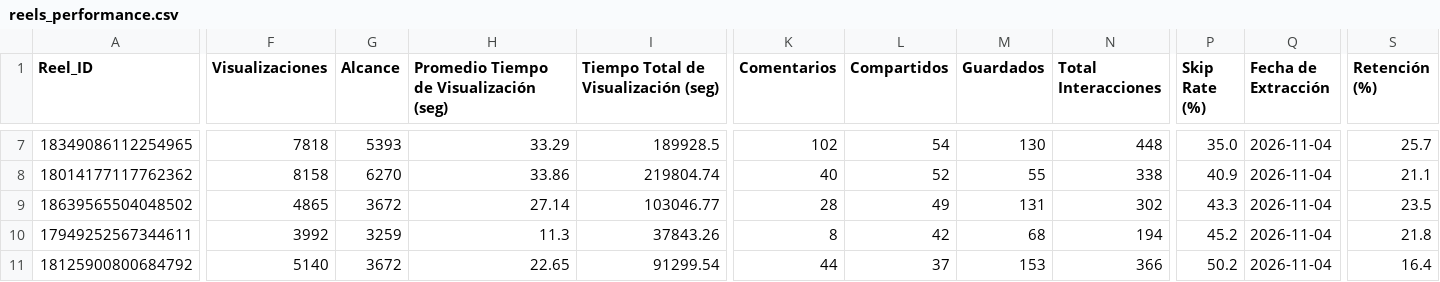
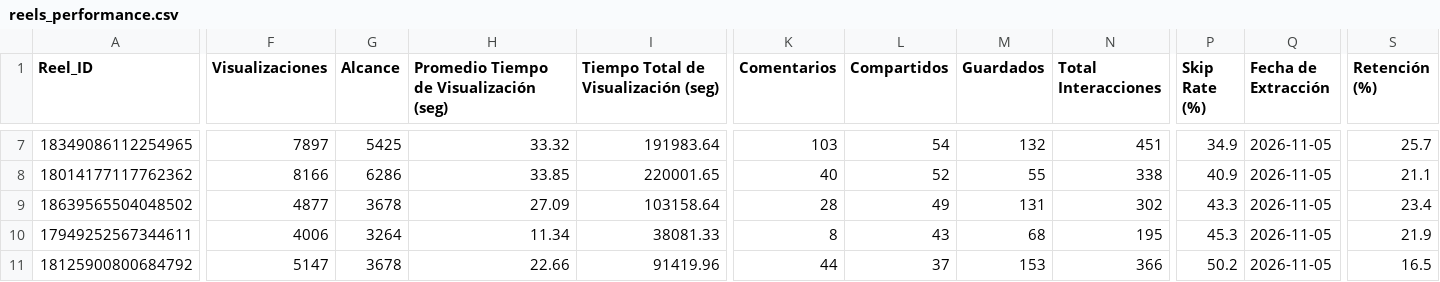
Before and after one commit to nicolasrole10/leon-de-wall-street-IG-performance, a CSV file: data/reels_performance.csv, drawn as a sheet; only a part is shown, gaps mark what is left out; the diff covers the shown part only; the diff names each change by its address in the sheet, - before the commit and + after, or states it on an @@ line.

```diff
--- a/data/reels_performance.csv
+++ b/data/reels_performance.csv
-F7 (Visualizaciones): 7818
+F7 (Visualizaciones): 7897
-G7 (Alcance): 5393
+G7 (Alcance): 5425
-H7: 33.29
+H7: 33.32
-I7: 189928.5
+I7: 191983.64
-K7 (Comentarios): 102
+K7 (Comentarios): 103
-M7 (Guardados): 130
+M7 (Guardados): 132
-N7 (Total Interacciones): 448
+N7 (Total Interacciones): 451
-P7 (Skip Rate (%)): 35.0
+P7 (Skip Rate (%)): 34.9
-Q7:Q11 (Fecha de Extracción): 2026-11-04
+Q7:Q11 (Fecha de Extracción): 2026-11-05
-F8 (Visualizaciones): 8158
+F8 (Visualizaciones): 8166
-G8 (Alcance): 6270
+G8 (Alcance): 6286
-H8: 33.86
+H8: 33.85
-I8: 219804.74
+I8: 220001.65
-F9 (Visualizaciones): 4865
+F9 (Visualizaciones): 4877
-G9 (Alcance): 3672
+G9 (Alcance): 3678
-H9: 27.14
+H9: 27.09
-I9: 103046.77
+I9: 103158.64
-S9 (Retención (%)): 23.5
+S9 (Retención (%)): 23.4
-F10 (Visualizaciones): 3992
+F10 (Visualizaciones): 4006
-G10 (Alcance): 3259
+G10 (Alcance): 3264
-H10: 11.3
+H10: 11.34
-I10: 37843.26
+I10: 38081.33
-L10 (Compartidos): 42
+L10 (Compartidos): 43
-N10 (Total Interacciones): 194
+N10 (Total Interacciones): 195
-P10 (Skip Rate (%)): 45.2
+P10 (Skip Rate (%)): 45.3
-S10 (Retención (%)): 21.8
+S10 (Retención (%)): 21.9
-F11 (Visualizaciones): 5140
+F11 (Visualizaciones): 5147
-G11 (Alcance): 3672
+G11 (Alcance): 3678
-H11: 22.65
+H11: 22.66
-I11: 91299.54
+I11: 91419.96
-S11 (Retención (%)): 16.4
+S11 (Retención (%)): 16.5
```
Also changed, not shown: 82 edited cells elsewhere in this file, data/followers_daily.csv.
